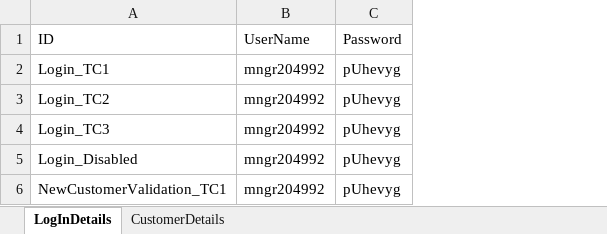
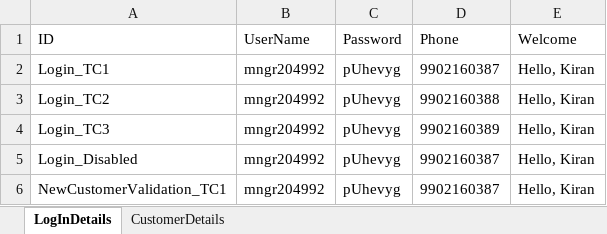
Before and after one commit to SeleniumCoders/POM_Framework, an Excel workbook: reasource/DataFile.xlsx, sheet LogInDetails, drawn as a sheet; values as stored, in another font and other column widths than the file's, no borders; the diff names each change by its address in the sheet, - before the commit and + after, or states it on an @@ line.

```diff
--- a/reasource/DataFile.xlsx (sheet LogInDetails)
+++ b/reasource/DataFile.xlsx (sheet LogInDetails)
+column D (Phone), rows 2-6: 9902160387 | 9902160388 | 9902160389 | 9902160387 | 9902160387
+column E (Welcome), rows 2-6: all Hello, Kiran
```
Also changed, not shown: target/classes/DataFile.xlsx, 34 other files.
